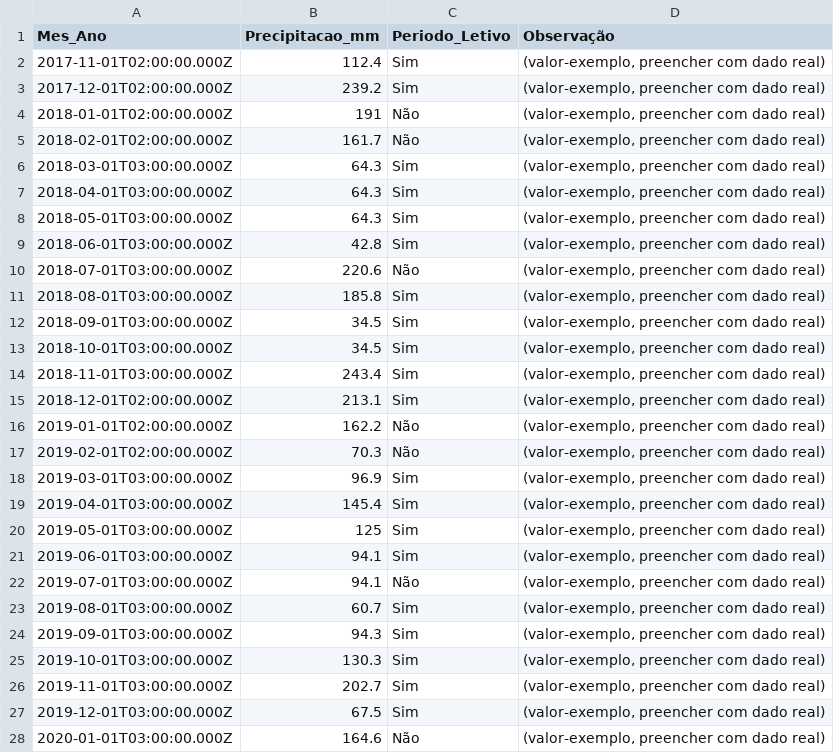
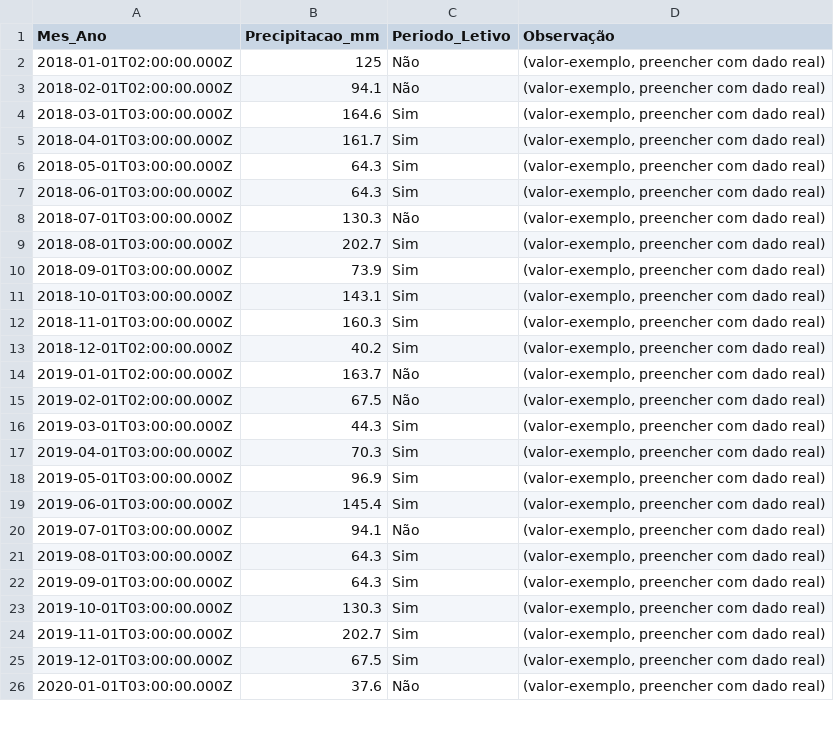
Before and after one commit to adinailson88/malha-previsao-filtros, a CSV file: dados_csv/contexto_sazonal.csv, drawn as a sheet; only a part is shown; the diff covers the shown part only.

```diff
--- a/dados_csv/contexto_sazonal.csv
+++ b/dados_csv/contexto_sazonal.csv
@@ -1,25 +1,23 @@
 Mes_Ano,Precipitacao_mm,Periodo_Letivo,Observação
-2017-11-01T02:00:00.000Z,112.4,Sim,"(valor-exemplo, preencher com dado real)"
-2017-12-01T02:00:00.000Z,239.2,Sim,"(valor-exemplo, preencher com dado real)"
-2018-01-01T02:00:00.000Z,191,Não,"(valor-exemplo, preencher com dado real)"
-2018-02-01T02:00:00.000Z,161.7,Não,"(valor-exemplo, preencher com dado real)"
-2018-03-01T03:00:00.000Z,64.3,Sim,"(valor-exemplo, preencher com dado real)"
-2018-04-01T03:00:00.000Z,64.3,Sim,"(valor-exemplo, preencher com dado real)"
+2018-01-01T02:00:00.000Z,125,Não,"(valor-exemplo, preencher com dado real)"
+2018-02-01T02:00:00.000Z,94.1,Não,"(valor-exemplo, preencher com dado real)"
+2018-03-01T03:00:00.000Z,164.6,Sim,"(valor-exemplo, preencher com dado real)"
+2018-04-01T03:00:00.000Z,161.7,Sim,"(valor-exemplo, preencher com dado real)"
 2018-05-01T03:00:00.000Z,64.3,Sim,"(valor-exemplo, preencher com dado real)"
-2018-06-01T03:00:00.000Z,42.8,Sim,"(valor-exemplo, preencher com dado real)"
-2018-07-01T03:00:00.000Z,220.6,Não,"(valor-exemplo, preencher com dado real)"
-2018-08-01T03:00:00.000Z,185.8,Sim,"(valor-exemplo, preencher com dado real)"
-2018-09-01T03:00:00.000Z,34.5,Sim,"(valor-exemplo, preencher com dado real)"
-2018-10-01T03:00:00.000Z,34.5,Sim,"(valor-exemplo, preencher com dado real)"
-2018-11-01T03:00:00.000Z,243.4,Sim,"(valor-exemplo, preencher com dado real)"
-2018-12-01T02:00:00.000Z,213.1,Sim,"(valor-exemplo, preencher com dado real)"
-2019-01-01T02:00:00.000Z,162.2,Não,"(valor-exemplo, preencher com dado real)"
-2019-02-01T02:00:00.000Z,70.3,Não,"(valor-exemplo, preencher com dado real)"
-2019-03-01T03:00:00.000Z,96.9,Sim,"(valor-exemplo, preencher com dado real)"
-2019-04-01T03:00:00.000Z,145.4,Sim,"(valor-exemplo, preencher com dado real)"
-2019-05-01T03:00:00.000Z,125,Sim,"(valor-exemplo, preencher com dado real)"
-2019-06-01T03:00:00.000Z,94.1,Sim,"(valor-exemplo, preencher com dado real)"
+2018-06-01T03:00:00.000Z,64.3,Sim,"(valor-exemplo, preencher com dado real)"
+2018-07-01T03:00:00.000Z,130.3,Não,"(valor-exemplo, preencher com dado real)"
+2018-08-01T03:00:00.000Z,202.7,Sim,"(valor-exemplo, preencher com dado real)"
+2018-09-01T03:00:00.000Z,73.9,Sim,"(valor-exemplo, preencher com dado real)"
+2018-10-01T03:00:00.000Z,143.1,Sim,"(valor-exemplo, preencher com dado real)"
+2018-11-01T03:00:00.000Z,160.3,Sim,"(valor-exemplo, preencher com dado real)"
+2018-12-01T02:00:00.000Z,40.2,Sim,"(valor-exemplo, preencher com dado real)"
+2019-01-01T02:00:00.000Z,163.7,Não,"(valor-exemplo, preencher com dado real)"
+2019-02-01T02:00:00.000Z,67.5,Não,"(valor-exemplo, preencher com dado real)"
+2019-03-01T03:00:00.000Z,44.3,Sim,"(valor-exemplo, preencher com dado real)"
+2019-04-01T03:00:00.000Z,70.3,Sim,"(valor-exemplo, preencher com dado real)"
+2019-05-01T03:00:00.000Z,96.9,Sim,"(valor-exemplo, preencher com dado real)"
+2019-06-01T03:00:00.000Z,145.4,Sim,"(valor-exemplo, preencher com dado real)"
 2019-07-01T03:00:00.000Z,94.1,Não,"(valor-exemplo, preencher com dado real)"
-2019-08-01T03:00:00.000Z,60.7,Sim,"(valor-exemplo, preencher com dado real)"
-2019-09-01T03:00:00.000Z,94.3,Sim,"(valor-exemplo, preencher com dado real)"
+2019-08-01T03:00:00.000Z,64.3,Sim,"(valor-exemplo, preencher com dado real)"
+2019-09-01T03:00:00.000Z,64.3,Sim,"(valor-exemplo, preencher com dado real)"
 2019-10-01T03:00:00.000Z,130.3,Sim,"(valor-exemplo, preencher com dado real)"
@@ -27,2 +25,2 @@
 2019-12-01T03:00:00.000Z,67.5,Sim,"(valor-exemplo, preencher com dado real)"
-2020-01-01T03:00:00.000Z,164.6,Não,"(valor-exemplo, preencher com dado real)"
+2020-01-01T03:00:00.000Z,37.6,Não,"(valor-exemplo, preencher com dado real)"
```
Also changed, not shown: 11 removed rows and 56 edited cells elsewhere in this file, dados_csv/filtros_disponiveis.csv, 3 other files.
